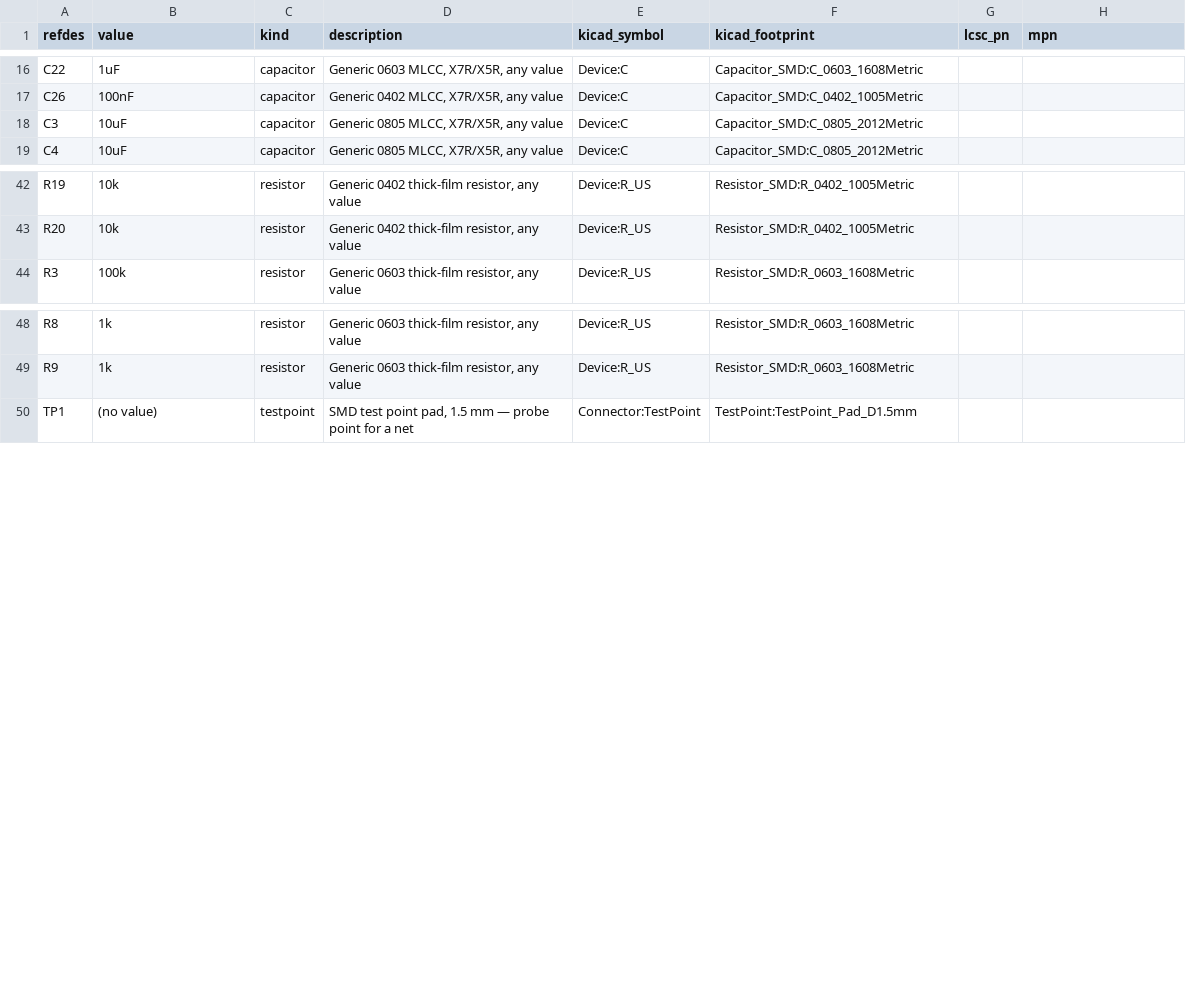
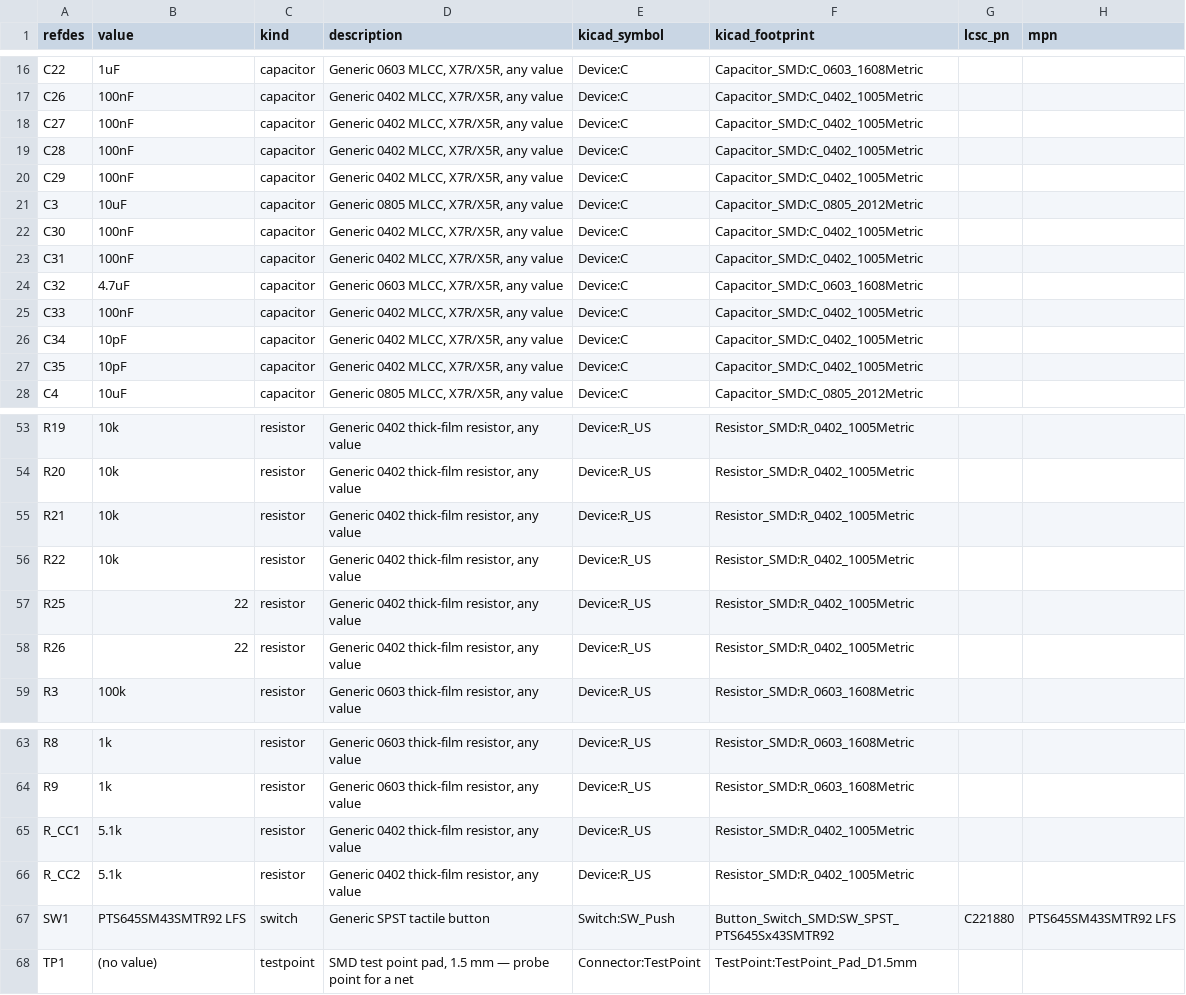
Before and after one commit to absmach/synth, a CSV file: qualification/class-c/ice40-bga-node/export/bom.csv, drawn as a sheet; only a part is shown, gaps mark what is left out; the diff covers the shown part only; the diff names each change by its address in the sheet, - before the commit and + after, or states it on an @@ line.

Commit message:
feat(qualification): Class C case 1 gains a USB-C input and an STM32 MCU that programs the flash
The board is 56.0 x 45.0 mm at 35.8 % courtyard fill, routed with 42 of 42 nets, three identical exports, Gerber content hash 0729fcfd37.

```diff
--- a/qualification/class-c/ice40-bga-node/export/bom.csv
+++ b/qualification/class-c/ice40-bga-node/export/bom.csv
+row 18: C27 | 100nF | capacitor | Generic 0402 MLCC, X7R/X5R, any value | Device:C | Capacitor_SMD:C_0402_1005Metric
+row 19: C28 | 100nF | capacitor | Generic 0402 MLCC, X7R/X5R, any value | Device:C | Capacitor_SMD:C_0402_1005Metric
+row 20: C29 | 100nF | capacitor | Generic 0402 MLCC, X7R/X5R, any value | Device:C | Capacitor_SMD:C_0402_1005Metric
+row 22: C30 | 100nF | capacitor | Generic 0402 MLCC, X7R/X5R, any value | Device:C | Capacitor_SMD:C_0402_1005Metric
+row 23: C31 | 100nF | capacitor | Generic 0402 MLCC, X7R/X5R, any value | Device:C | Capacitor_SMD:C_0402_1005Metric
+row 24: C32 | 4.7uF | capacitor | Generic 0603 MLCC, X7R/X5R, any value | Device:C | Capacitor_SMD:C_0603_1608Metric
+row 25: C33 | 100nF | capacitor | Generic 0402 MLCC, X7R/X5R, any value | Device:C | Capacitor_SMD:C_0402_1005Metric
+row 26: C34 | 10pF | capacitor | Generic 0402 MLCC, X7R/X5R, any value | Device:C | Capacitor_SMD:C_0402_1005Metric
+row 27: C35 | 10pF | capacitor | Generic 0402 MLCC, X7R/X5R, any value | Device:C | Capacitor_SMD:C_0402_1005Metric
+row 55: R21 | 10k | resistor | Generic 0402 thick-film resistor, any value | Device:R_US | Resistor_SMD:R_0402_1005Metric
+row 56: R22 | 10k | resistor | Generic 0402 thick-film resistor, any value | Device:R_US | Resistor_SMD:R_0402_1005Metric
+row 57: R25 | 22 | resistor | Generic 0402 thick-film resistor, any value | Device:R_US | Resistor_SMD:R_0402_1005Metric
+row 58: R26 | 22 | resistor | Generic 0402 thick-film resistor, any value | Device:R_US | Resistor_SMD:R_0402_1005Metric
+row 65: R_CC1 | 5.1k | resistor | Generic 0402 thick-film resistor, any value | Device:R_US | Resistor_SMD:R_0402_1005Metric
+row 66: R_CC2 | 5.1k | resistor | Generic 0402 thick-film resistor, any value | Device:R_US | Resistor_SMD:R_0402_1005Metric
+row 67: SW1 | PTS645SM43SMTR92 LFS | switch | Generic SPST tactile button | Switch:SW_Push | Button_Switch_SMD:SW_SPST_PTS645Sx43SMTR92 | C221880 | PTS645SM43SMTR92 LFS
```
Also changed, not shown: 4 added rows and 6 edited cells elsewhere in this file, qualification/class-c/ice40-bga-node/agent-run/tools/sourcing.csv, qualification/class-c/ice40-bga-node/export/pnp.csv, 39 other files.
